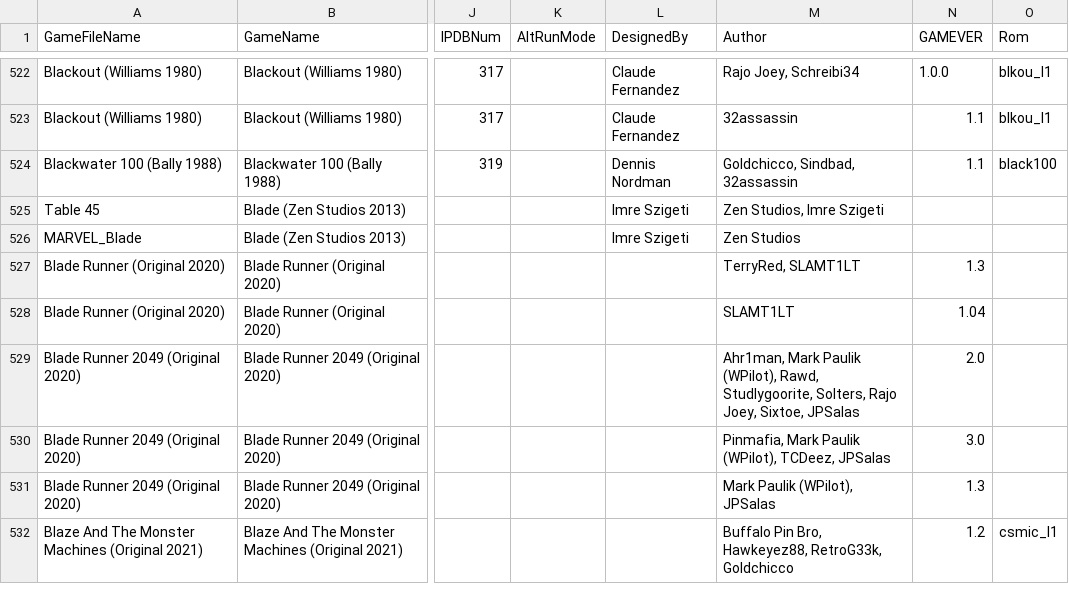
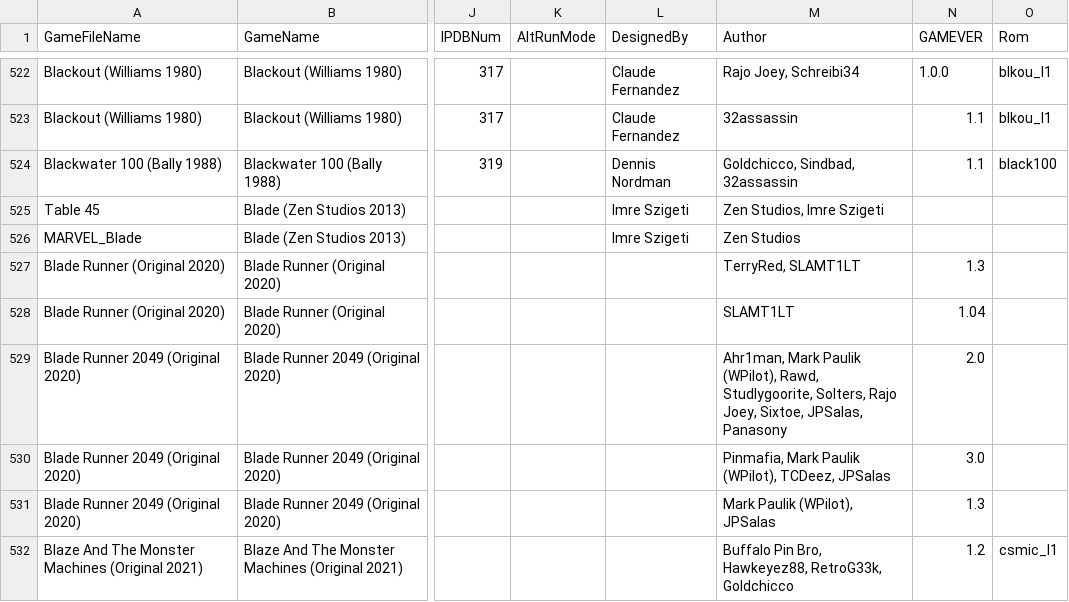
Before and after one commit to VirtualPinballSpreadsheet/vps-db, a CSV file: db/puplookup.csv, drawn as a sheet; only a part is shown, gaps mark what is left out; the diff names each change by its address in the sheet, - before the commit and + after, or states it on an @@ line.

Commit message:
UPDATE DB: (633288e) GAME:Tvv2RqBZ - Updated Blade Runner 2049

```diff
--- a/db/puplookup.csv
+++ b/db/puplookup.csv
-M529 (Author): …Joey, Sixtoe, JPSalas
+M529 (Author): …Joey, Sixtoe, JPSalas, Panasony
```
Also changed, not shown: 1 other file.
